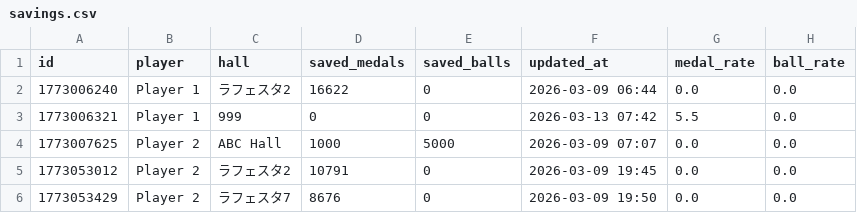
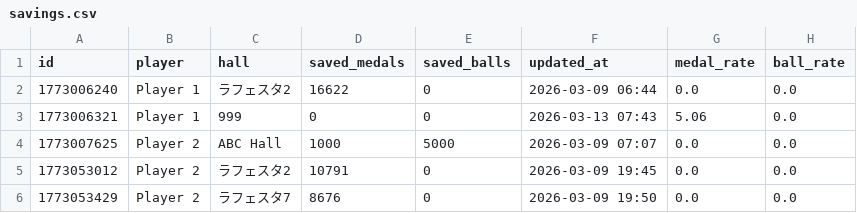
Before and after one commit to nabesaka499-netizen/my-pachinko-ledger, a CSV file: savings.csv, drawn as a sheet.

Commit message:
Update savings @ 2026-03-13 07:43

```diff
--- a/savings.csv
+++ b/savings.csv
@@ -2,3 +2,3 @@ id,player,hall,saved_medals,saved_balls,updated_at,medal_rate,ball_rate
 1773006240,Player 1,ラフェスタ2,16622,0,2026-03-09 06:44,0.0,0.0
-1773006321,Player 1,999,0,0,2026-03-13 07:42,5.5,0.0
+1773006321,Player 1,999,0,0,2026-03-13 07:43,5.06,0.0
 1773007625,Player 2,ABC Hall,1000,5000,2026-03-09 07:07,0.0,0.0
```
